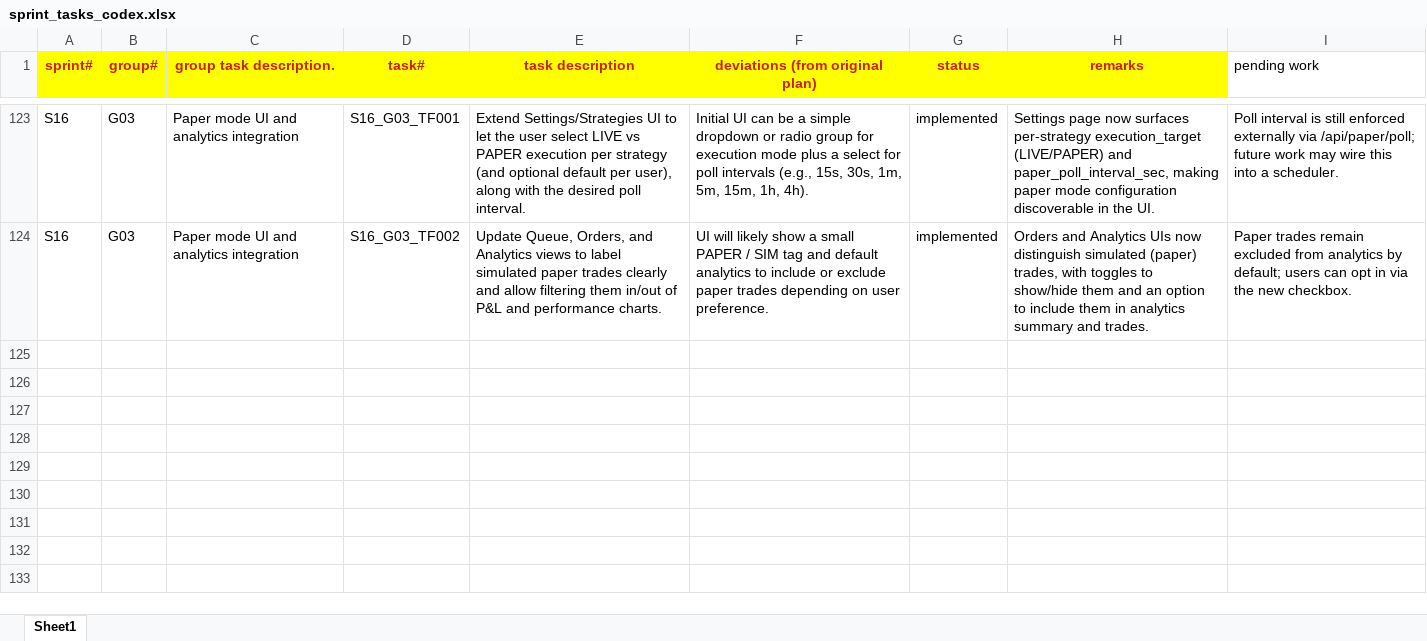
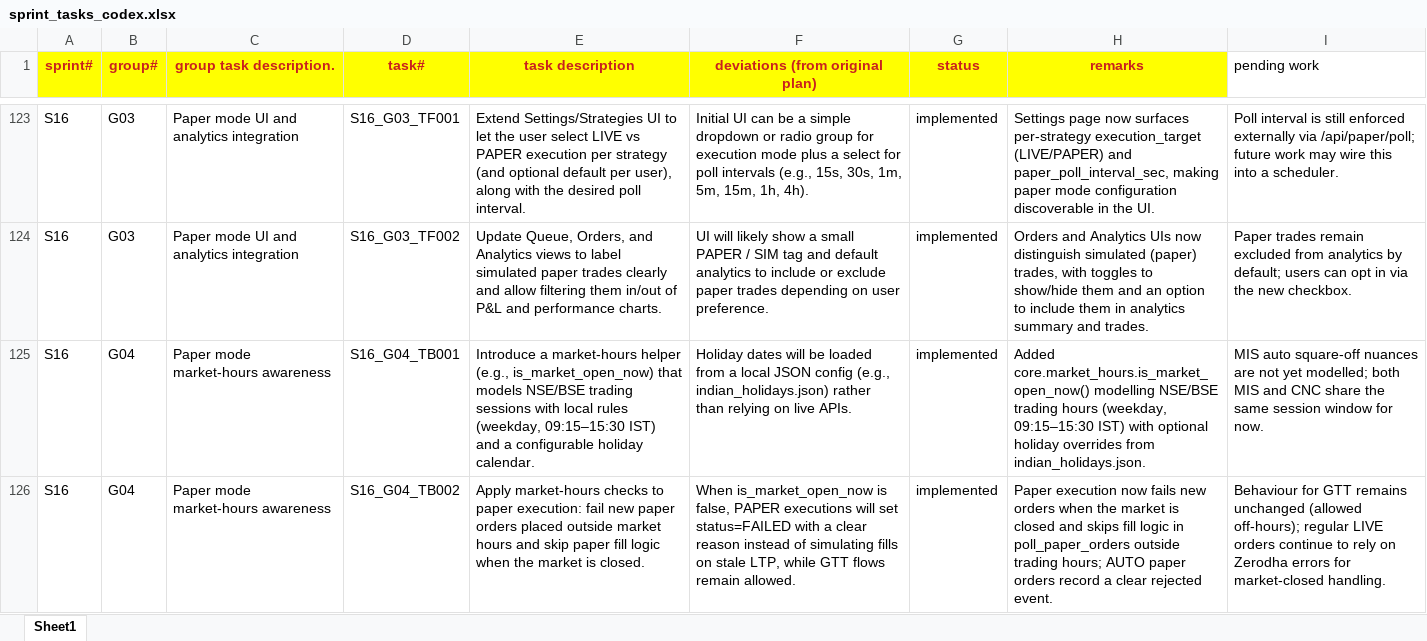
Before and after one commit to chbisw07/SigmaTrader, an Excel workbook: docs/sprint_tasks_codex.xlsx, sheet Sheet1, drawn as a sheet; only a part is shown, gaps mark what is left out; values as stored, in another font and other column widths than the file's, no borders; the diff names each change by its address in the sheet, - before the commit and + after, or states it on an @@ line.

Commit message:
S16/G04: Paper mode market-hours awareness

```diff
--- a/docs/sprint_tasks_codex.xlsx (sheet Sheet1)
+++ b/docs/sprint_tasks_codex.xlsx (sheet Sheet1)
+row 125: S16 | G04 | Paper mode market-hours awareness | S16_G04_TB001 | Introduce a market-hours helper (e.g., is_market_open_now) that models NSE/BSE trading sessions with local rules (weekday, 09:15–15:30 IST) and a configurable holiday calendar. | Holiday dates will be loaded from a local JSON config (e.g., indian_holidays.json) rather than relying on live APIs. | implemented | Added core.market_hours.is_market_open_now() modelling NSE/BSE trading hours (weekday, 09:15–15:30 IST) with optional holiday overrides from indian_holidays.json. | MIS auto square-off nuances are not yet modelled; both MIS and CNC share the same session window for now.
+row 126: S16 | G04 | Paper mode market-hours awareness | S16_G04_TB002 | Apply market-hours checks to paper execution: fail new paper orders placed outside market hours and skip paper fill logic when the market is closed. | When is_market_open_now is false, PAPER executions will set status=FAILED with a clear reason instead of simulating fills on stale LTP, while GTT flows remain allowed. | implemented | Paper execution now fails new orders when the market is closed and skips fill logic in poll_paper_orders outside trading hours; AUTO paper orders record a clear rejected event. | Behaviour for GTT remains unchanged (allowed off-hours); regular LIVE orders continue to rely on Zerodha errors for market-closed handling.
```
Also changed, not shown: 5 other files.
